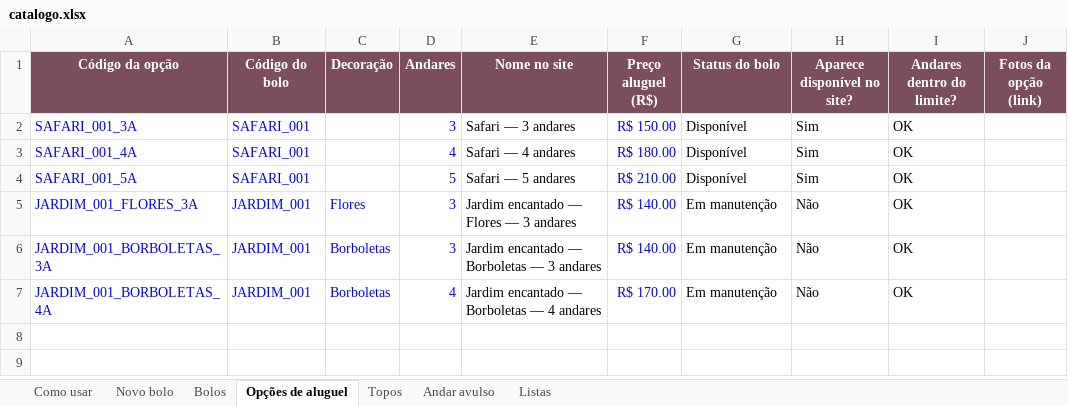
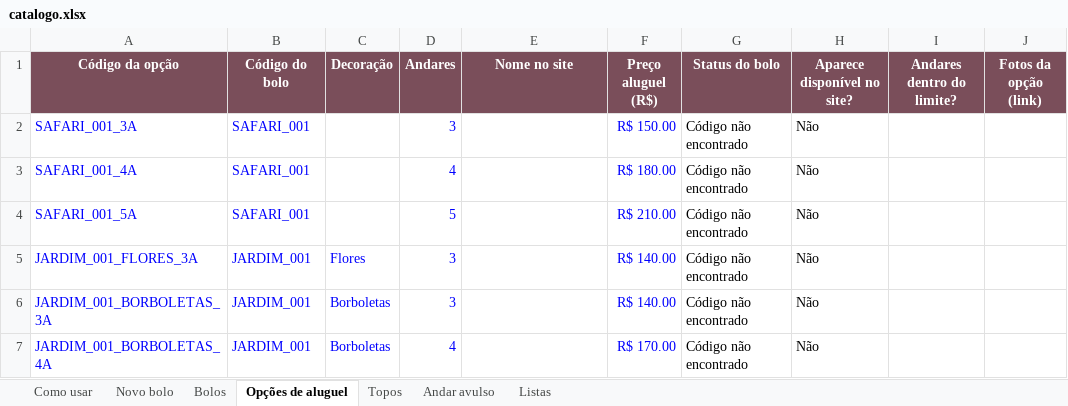
Before and after one commit to DanieSolinho/ateline, an Excel workbook: dados-fonte/catalogo.xlsx, sheet Opções de aluguel, drawn as a sheet; values as stored, in another font and other column widths than the file's, no borders; charts and pictures and conditional formats not drawn; the diff names each change by its address in the sheet, - before the commit and + after, or states it on an @@ line.

```diff
--- a/dados-fonte/catalogo.xlsx (sheet Opções de aluguel)
+++ b/dados-fonte/catalogo.xlsx (sheet Opções de aluguel)
-E2 (Nome no site): Safari — 3 andares
+E2 (Nome no site): (empty)
-G2:G4 (Status do bolo): Disponível
+G2:G4 (Status do bolo): Código não encontrado
-H2:H4 (Aparece disponível no site?): Sim
+H2:H4 (Aparece disponível no site?): Não
-I2:I7 (Andares dentro do limite?): OK
+I2:I7 (Andares dentro do limite?): (empty)
-E3 (Nome no site): Safari — 4 andares
+E3 (Nome no site): (empty)
-E4 (Nome no site): Safari — 5 andares
+E4 (Nome no site): (empty)
-E5 (Nome no site): Jardim encantado — Flores — 3 andares
+E5 (Nome no site): (empty)
-G5:G7 (Status do bolo): Em manutenção
+G5:G7 (Status do bolo): Código não encontrado
-E6 (Nome no site): Jardim encantado — Borboletas — 3 andares
+E6 (Nome no site): (empty)
-E7 (Nome no site): Jardim encantado — Borboletas — 4 andares
+E7 (Nome no site): (empty)
```
Also changed, not shown: sheet Bolos, sheet Novo bolo, sheet Como usar, sheet Topos, charts or pictures, 1 other file.
